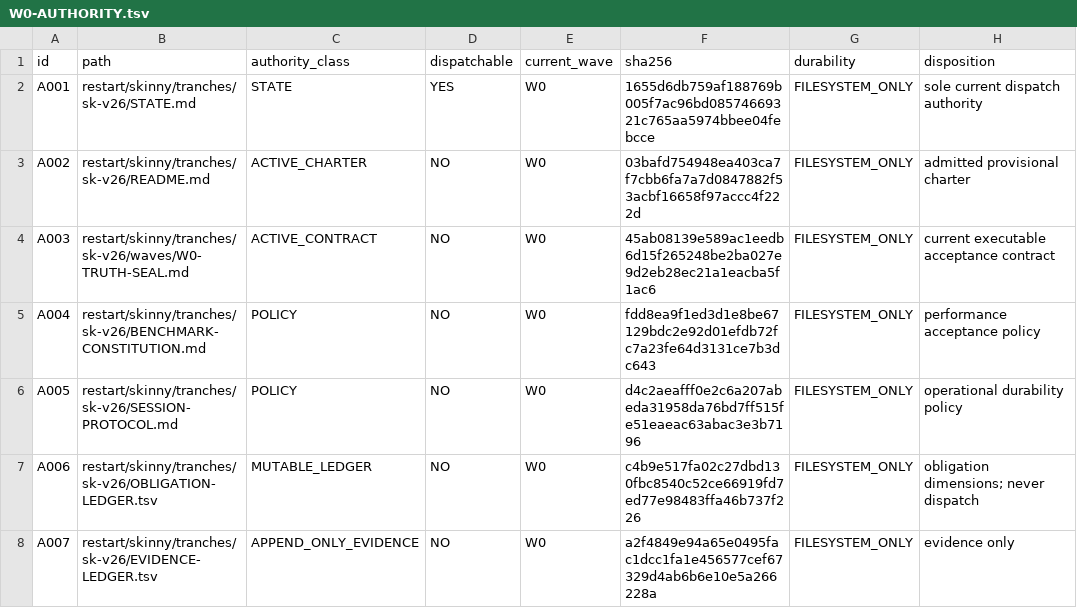
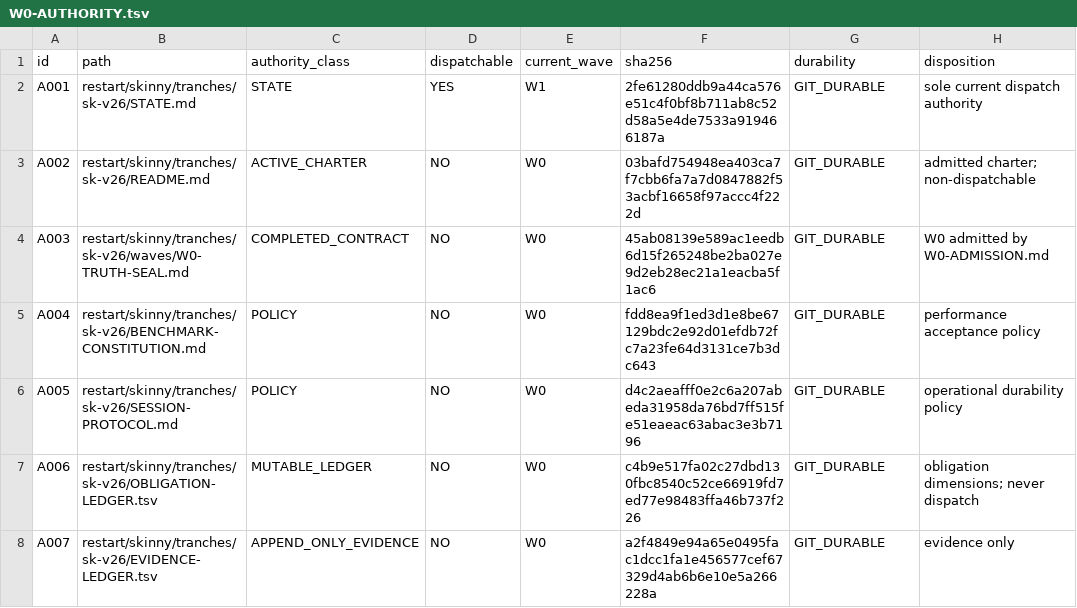
Before and after one commit to mkbabb/bbnf-lang, a TSV file: restart/skinny/tranches/sk-v26/artifacts/W0-AUTHORITY.tsv, drawn as a sheet; only a part is shown; the diff covers the shown part only.

```diff
--- a/restart/skinny/tranches/sk-v26/artifacts/W0-AUTHORITY.tsv
+++ b/restart/skinny/tranches/sk-v26/artifacts/W0-AUTHORITY.tsv
@@ -1,8 +1,8 @@
 id	path	authority_class	dispatchable	current_wave	sha256	durability	disposition
-A001	restart/skinny/tranches/sk-v26/STATE.md	STATE	YES	W0	1655d6db759af188769b005f7ac96bd08574669321c765aa5974bbee04febcce	FILESYSTEM_ONLY	sole current dispatch authority
-A002	restart/skinny/tranches/sk-v26/README.md	ACTIVE_CHARTER	NO	W0	03bafd754948ea403ca7f7cbb6fa7a7d0847882f53acbf16658f97accc4f222d	FILESYSTEM_ONLY	admitted provisional charter
-A003	restart/skinny/tranches/sk-v26/waves/W0-TRUTH-SEAL.md	ACTIVE_CONTRACT	NO	W0	45ab08139e589ac1eedb6d15f265248be2ba027e9d2eb28ec21a1eacba5f1ac6	FILESYSTEM_ONLY	current executable acceptance contract
-A004	restart/skinny/tranches/sk-v26/BENCHMARK-CONSTITUTION.md	POLICY	NO	W0	fdd8ea9f1ed3d1e8be67129bdc2e92d01efdb72fc7a23fe64d3131ce7b3dc643	FILESYSTEM_ONLY	performance acceptance policy
-A005	restart/skinny/tranches/sk-v26/SESSION-PROTOCOL.md	POLICY	NO	W0	d4c2aeafff0e2c6a207abeda31958da76bd7ff515fe51eaeac63abac3e3b7196	FILESYSTEM_ONLY	operational durability policy
-A006	restart/skinny/tranches/sk-v26/OBLIGATION-LEDGER.tsv	MUTABLE_LEDGER	NO	W0	c4b9e517fa02c27dbd130fbc8540c52ce66919fd7ed77e98483ffa46b737f226	FILESYSTEM_ONLY	obligation dimensions; never dispatch
-A007	restart/skinny/tranches/sk-v26/EVIDENCE-LEDGER.tsv	APPEND_ONLY_EVIDENCE	NO	W0	a2f4849e94a65e0495fac1dcc1fa1e456577cef67329d4ab6b6e10e5a266228a	FILESYSTEM_ONLY	evidence only
+A001	restart/skinny/tranches/sk-v26/STATE.md	STATE	YES	W1	2fe61280ddb9a44ca576e51c4f0bf8b711ab8c52d58a5e4de7533a919466187a	GIT_DURABLE	sole current dispatch authority
+A002	restart/skinny/tranches/sk-v26/README.md	ACTIVE_CHARTER	NO	W0	03bafd754948ea403ca7f7cbb6fa7a7d0847882f53acbf16658f97accc4f222d	GIT_DURABLE	admitted charter; non-dispatchable
+A003	restart/skinny/tranches/sk-v26/waves/W0-TRUTH-SEAL.md	COMPLETED_CONTRACT	NO	W0	45ab08139e589ac1eedb6d15f265248be2ba027e9d2eb28ec21a1eacba5f1ac6	GIT_DURABLE	W0 admitted by W0-ADMISSION.md
+A004	restart/skinny/tranches/sk-v26/BENCHMARK-CONSTITUTION.md	POLICY	NO	W0	fdd8ea9f1ed3d1e8be67129bdc2e92d01efdb72fc7a23fe64d3131ce7b3dc643	GIT_DURABLE	performance acceptance policy
+A005	restart/skinny/tranches/sk-v26/SESSION-PROTOCOL.md	POLICY	NO	W0	d4c2aeafff0e2c6a207abeda31958da76bd7ff515fe51eaeac63abac3e3b7196	GIT_DURABLE	operational durability policy
+A006	restart/skinny/tranches/sk-v26/OBLIGATION-LEDGER.tsv	MUTABLE_LEDGER	NO	W0	c4b9e517fa02c27dbd130fbc8540c52ce66919fd7ed77e98483ffa46b737f226	GIT_DURABLE	obligation dimensions; never dispatch
+A007	restart/skinny/tranches/sk-v26/EVIDENCE-LEDGER.tsv	APPEND_ONLY_EVIDENCE	NO	W0	a2f4849e94a65e0495fac1dcc1fa1e456577cef67329d4ab6b6e10e5a266228a	GIT_DURABLE	evidence only
```
Also changed, not shown: 9 edited cells elsewhere in this file, restart/skinny/tranches/sk-v26/artifacts/W0-DISPATCH-SCAN.tsv, restart/skinny/tranches/sk-v26/artifacts/W0-EPOCH.tsv, 8 other files.
